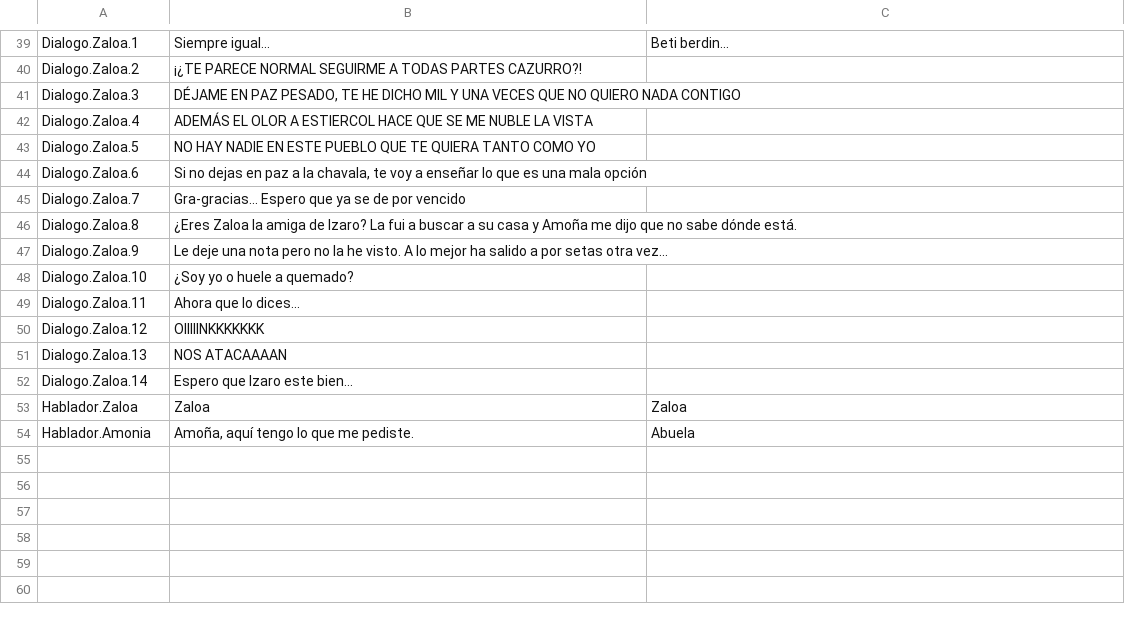
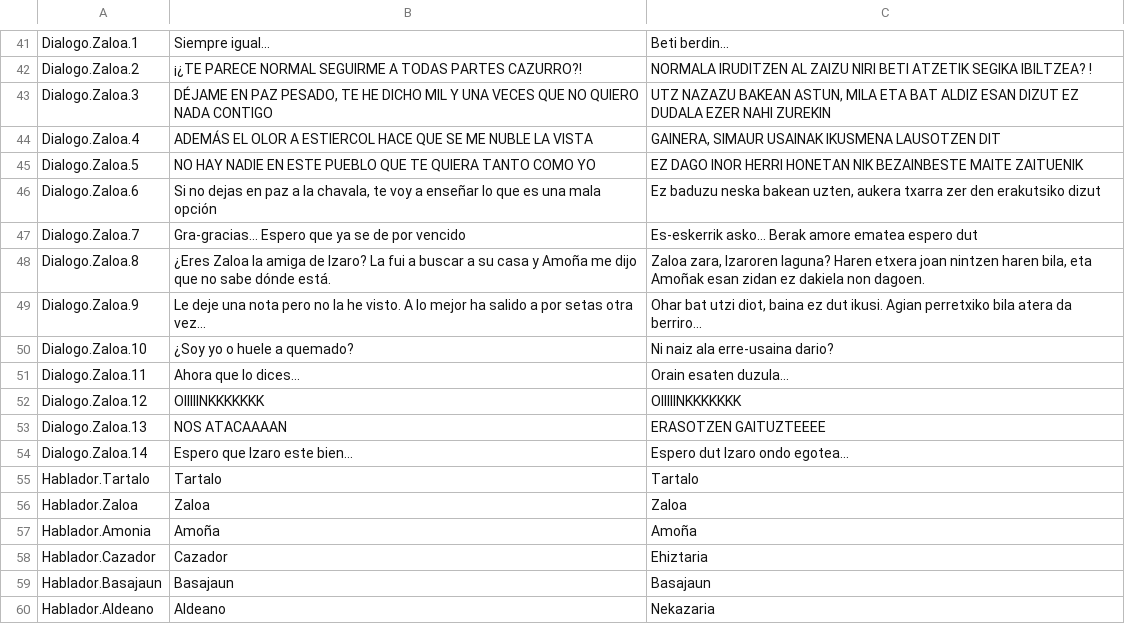
Before and after one commit to AsierBreyas/Get-Tartaled-6, a CSV file: Assets/Resources/Localization/Dialogos.csv, drawn as a sheet; only a part is shown, gaps mark what is left out; addresses are those after the commit; the diff covers the shown part only; the diff names each change by its address in the sheet, - before the commit and + after, or states it on an @@ line.

```diff
--- a/Assets/Resources/Localization/Dialogos.csv
+++ b/Assets/Resources/Localization/Dialogos.csv
-C42: (empty)
+C42: NORMALA IRUDITZEN AL ZAIZU NIRI BETI ATZETIK SEGIKA IBILTZEA? !
-C43: (empty)
+C43: UTZ NAZAZU BAKEAN ASTUN, MILA ETA BAT ALDIZ ESAN DIZUT EZ DUDALA EZER NAHI ZUREKIN
-C44: (empty)
+C44: GAINERA, SIMAUR USAINAK IKUSMENA LAUSOTZEN DIT
-C45: (empty)
+C45: EZ DAGO INOR HERRI HONETAN NIK BEZAINBESTE MAITE ZAITUENIK
-C46: (empty)
+C46: Ez baduzu neska bakean uzten, aukera txarra zer den erakutsiko dizut
-C47: (empty)
+C47: Es-eskerrik asko... Berak amore ematea espero dut
-C48: (empty)
+C48: Zaloa zara, Izaroren laguna? Haren etxera joan nintzen haren bila, eta Amoñak esan zidan ez dakiela non dagoen.
-C49: (empty)
+C49: Ohar bat utzi diot, baina ez dut ikusi. Agian perretxiko bila atera da berriro...
-C50: (empty)
+C50: Ni naiz ala erre-usaina dario?
-C51: (empty)
+C51: Orain esaten duzula...
-C52: (empty)
+C52: OIIIIINKKKKKKK
-C53: (empty)
+C53: ERASOTZEN GAITUZTEEEE
-C54: (empty)
+C54: Espero dut Izaro ondo egotea...
+row 55: Hablador.Tartalo | Tartalo | Tartalo
-B57: Amoña, aquí tengo lo que me pediste.
+B57: Amoña
-C57: Abuela
+C57: Amoña
+row 58: Hablador.Cazador | Cazador | Ehiztaria
+row 59: Hablador.Basajaun | Basajaun | Basajaun
+row 60: Hablador.Aldeano | Aldeano | Nekazaria
```
Also changed, not shown: 2 added rows and 30 edited cells elsewhere in this file, 6 other files.
